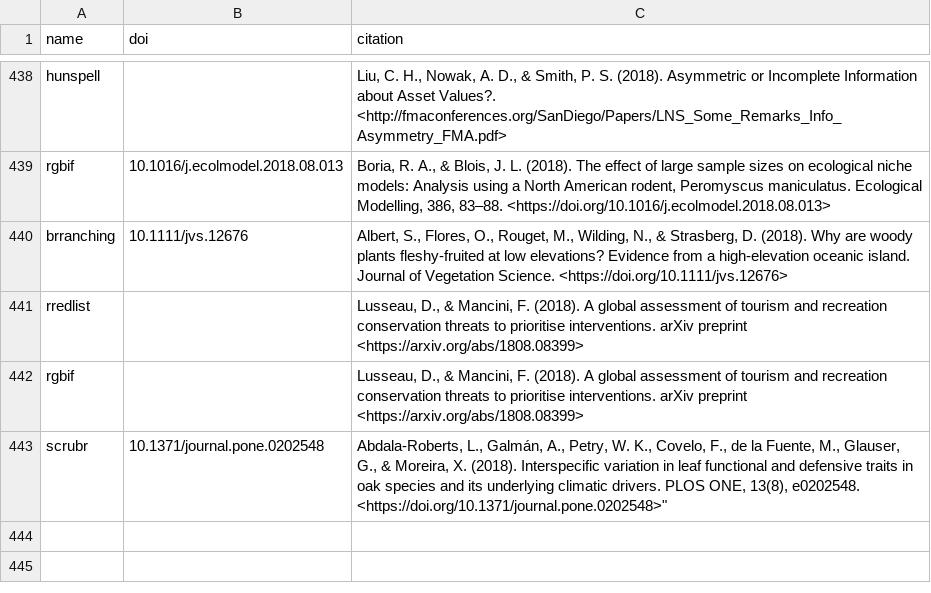
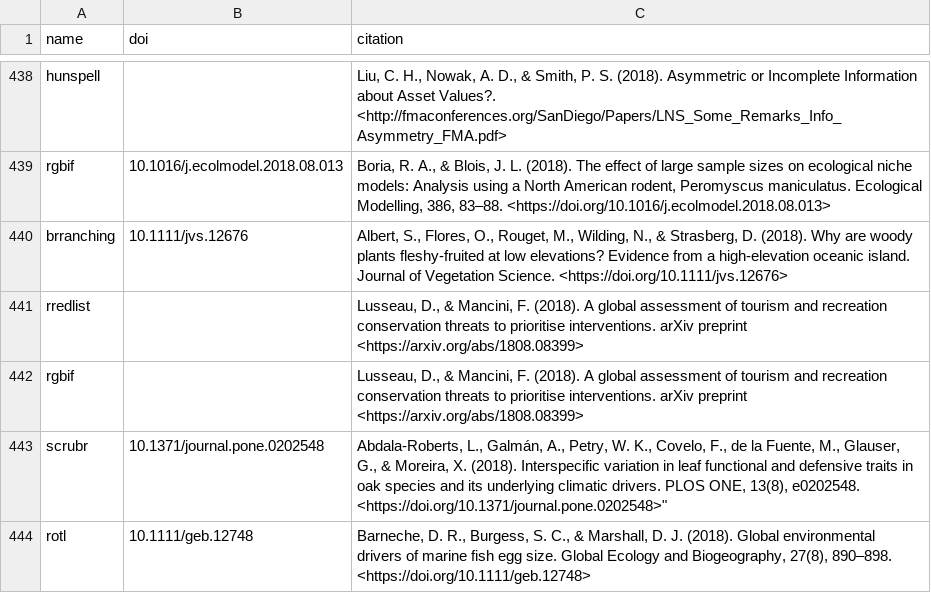
Before and after one commit to ropensci/roapi, a CSV file: data/citations.csv, drawn as a sheet; only a part is shown, gaps mark what is left out.

Commit message:
rotl citation

```diff
--- a/data/citations.csv
+++ b/data/citations.csv
@@ -443 +443,2 @@ rgbif;;"Lusseau, D., & Mancini, F. (2018). A global assessment of tourism and re
 scrubr;"10.1371/journal.pone.0202548";Abdala-Roberts, L., Galmán, A., Petry, W. K., Covelo, F., de la Fuente, M., Glauser, G., & Moreira, X. (2018). Interspecific variation in leaf functional and defensive traits in oak species and its underlying climatic drivers. PLOS ONE, 13(8), e0202548. <https://doi.org/10.1371/journal.pone.0202548>"
+rotl;"10.1111/geb.12748";"Barneche, D. R., Burgess, S. C., & Marshall, D. J. (2018). Global environmental drivers of marine fish egg size. Global Ecology and Biogeography, 27(8), 890–898. <https://doi.org/10.1111/geb.12748>"
```
